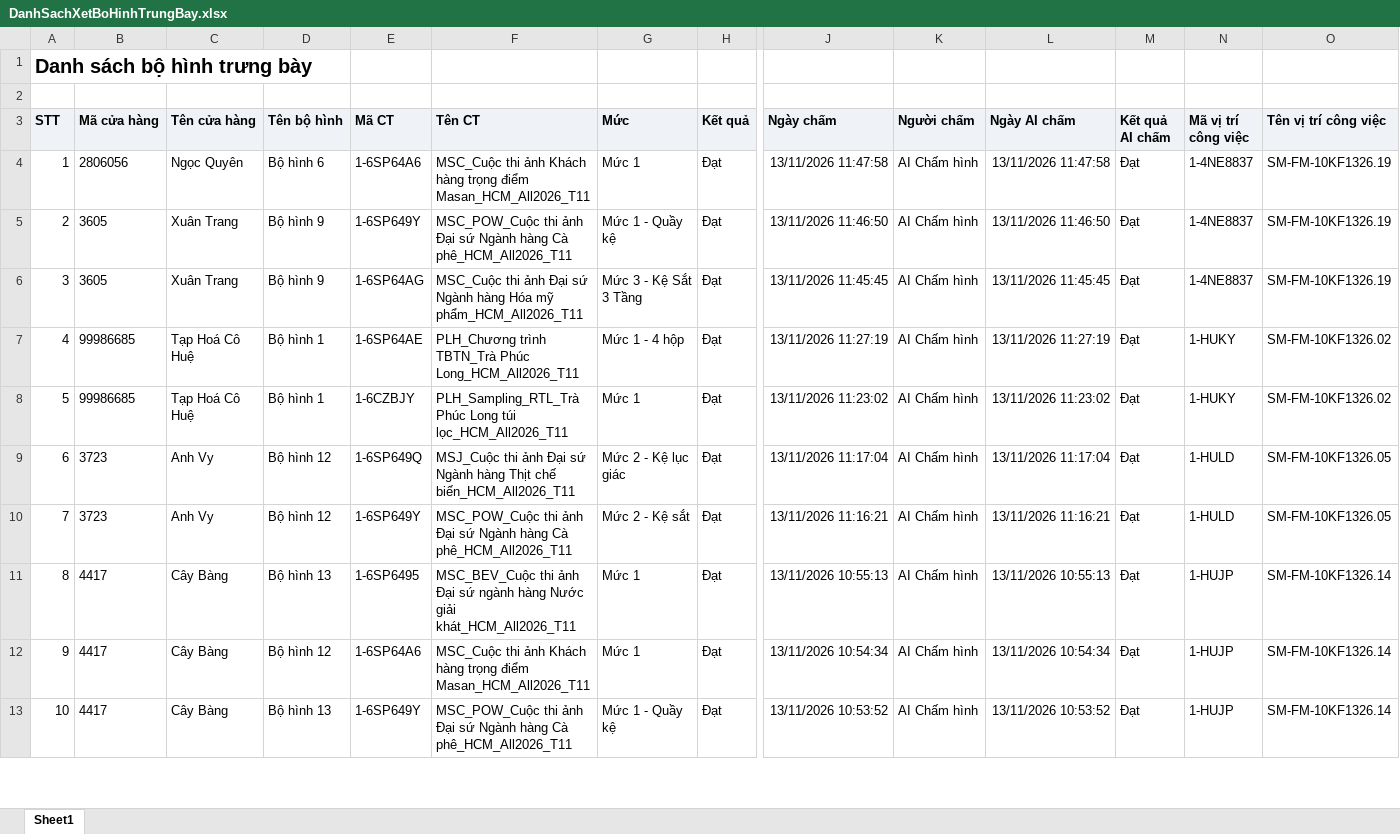
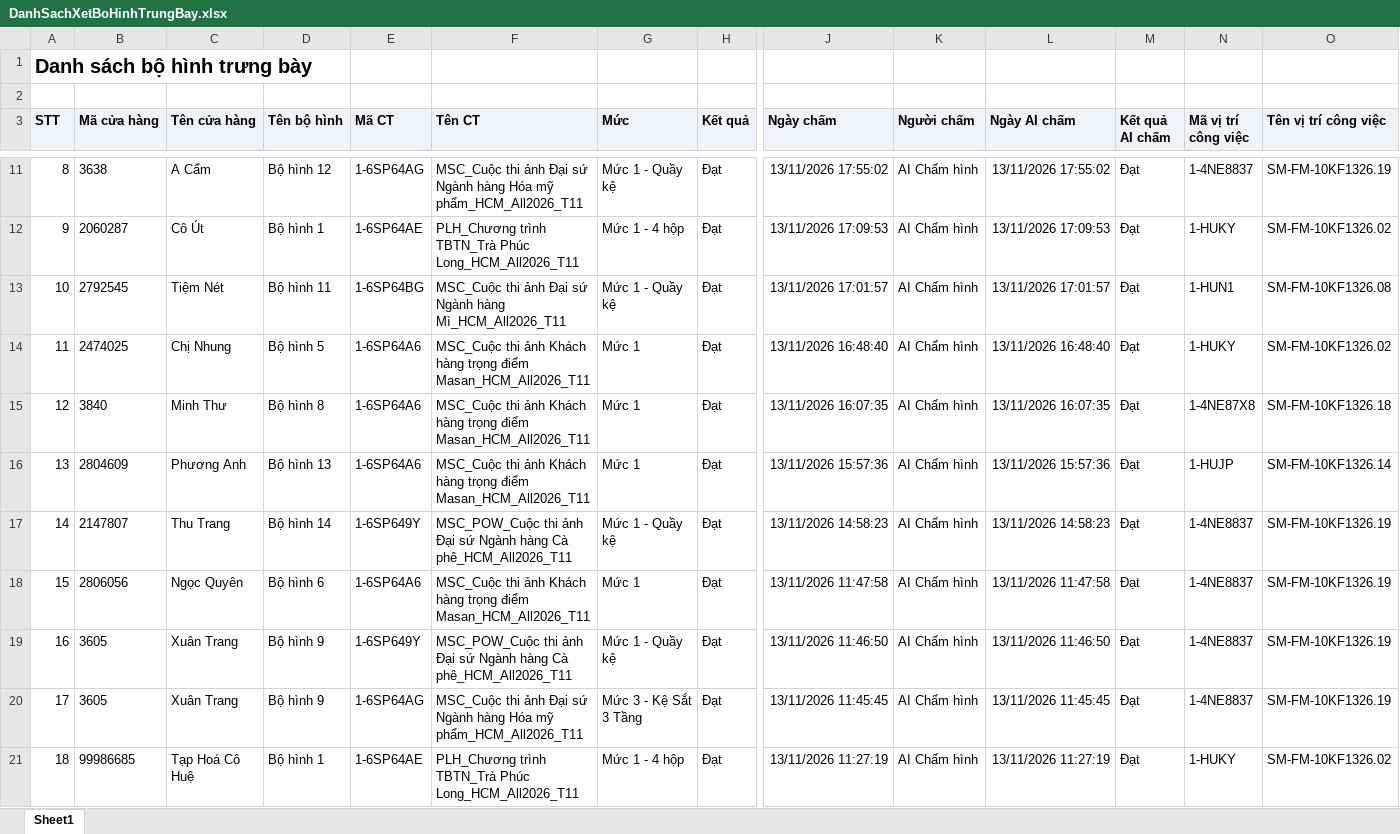
Before and after one commit to tantt2026-test/Test, an Excel workbook: data/Thang11/DanhSachXetBoHinhTrungBay.xlsx, sheet Sheet1, drawn as a sheet; only a part is shown, gaps mark what is left out; the shorter side is filled out with more unchanged rows; values as stored, in another font and other column widths than the file's, no borders; addresses are those after the commit; rows hold the shown columns only; the diff covers the shown part only; the diff names each change by its address in the sheet, - before the commit and + after, or states it on an @@ line.

```diff
--- a/data/Thang11/DanhSachXetBoHinhTrungBay.xlsx (sheet Sheet1)
+++ b/data/Thang11/DanhSachXetBoHinhTrungBay.xlsx (sheet Sheet1)
+row 11: 8 | 3638 | A Cẩm | Bộ hình 12 | 1-6SP64AG | MSC_Cuộc thi ảnh Đại sứ Ngành hàng Hóa mỹ phẩm_HCM_All2026_T11 | Mức 1 - Quầy kệ | Đạt | 13/11/2026 17:55:02 | AI Chấm hình | 13/11/2026 17:55:02 | Đạt | 1-4NE8837 | SM-FM-10KF1326.19
+row 12: 9 | 2060287 | Cô Út | Bộ hình 1 | 1-6SP64AE | PLH_Chương trình TBTN_Trà Phúc Long_HCM_All2026_T11 | Mức 1 - 4 hộp | Đạt | 13/11/2026 17:09:53 | AI Chấm hình | 13/11/2026 17:09:53 | Đạt | 1-HUKY | SM-FM-10KF1326.02
+row 13: 10 | 2792545 | Tiệm Nét | Bộ hình 11 | 1-6SP64BG | MSC_Cuộc thi ảnh Đại sứ Ngành hàng Mì_HCM_All2026_T11 | Mức 1 - Quầy kệ | Đạt | 13/11/2026 17:01:57 | AI Chấm hình | 13/11/2026 17:01:57 | Đạt | 1-HUN1 | SM-FM-10KF1326.08
+row 14: 11 | 2474025 | Chị Nhung | Bộ hình 5 | 1-6SP64A6 | MSC_Cuộc thi ảnh Khách hàng trọng điểm Masan_HCM_All2026_T11 | Mức 1 | Đạt | 13/11/2026 16:48:40 | AI Chấm hình | 13/11/2026 16:48:40 | Đạt | 1-HUKY | SM-FM-10KF1326.02
+row 15: 12 | 3840 | Minh Thư | Bộ hình 8 | 1-6SP64A6 | MSC_Cuộc thi ảnh Khách hàng trọng điểm Masan_HCM_All2026_T11 | Mức 1 | Đạt | 13/11/2026 16:07:35 | AI Chấm hình | 13/11/2026 16:07:35 | Đạt | 1-4NE87X8 | SM-FM-10KF1326.18
+row 16: 13 | 2804609 | Phương Anh | Bộ hình 13 | 1-6SP64A6 | MSC_Cuộc thi ảnh Khách hàng trọng điểm Masan_HCM_All2026_T11 | Mức 1 | Đạt | 13/11/2026 15:57:36 | AI Chấm hình | 13/11/2026 15:57:36 | Đạt | 1-HUJP | SM-FM-10KF1326.14
+row 17: 14 | 2147807 | Thu Trang | Bộ hình 14 | 1-6SP649Y | MSC_POW_Cuộc thi ảnh Đại sứ Ngành hàng Cà phê_HCM_All2026_T11 | Mức 1 - Quầy kệ | Đạt | 13/11/2026 14:58:23 | AI Chấm hình | 13/11/2026 14:58:23 | Đạt | 1-4NE8837 | SM-FM-10KF1326.19
@@ column A (STT) renumbered from row 18 down @@
```
Also changed, not shown: 7 added rows elsewhere in this sheet, data/Thang11/DANH_SACH_KET_QUA_CUA_HANG_THAM_GIA_CHUONG_TRINH.xlsx, data/Thang11/DanhSachLichViengTham.xlsx, 2 other files.
